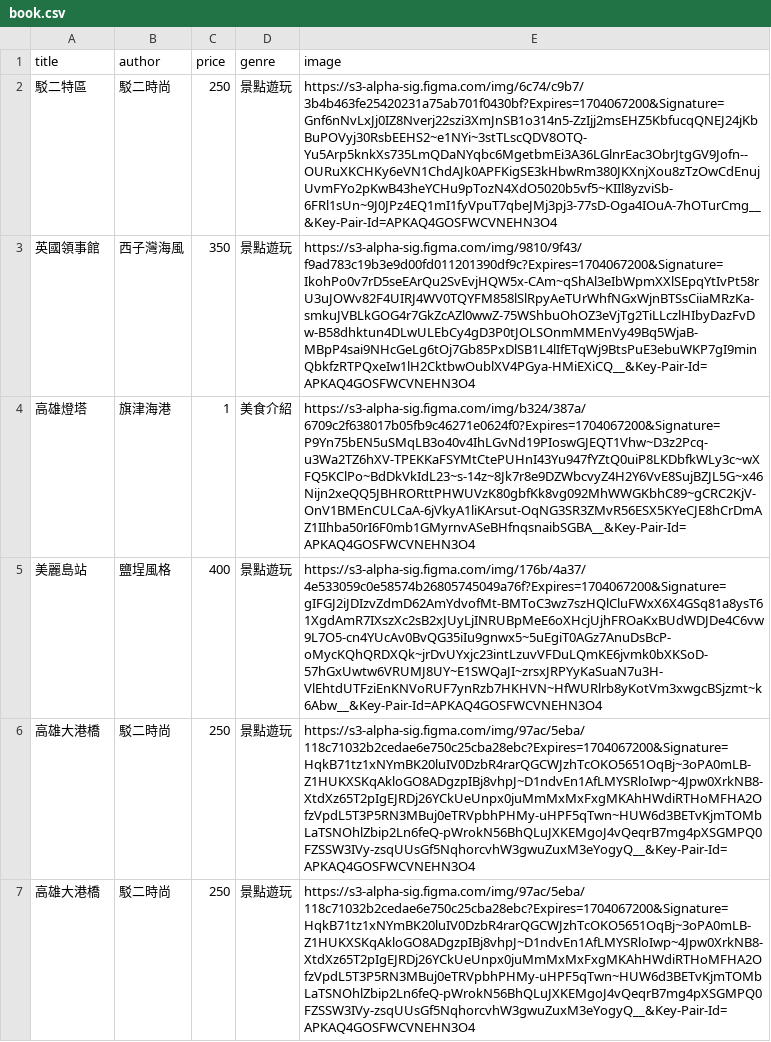
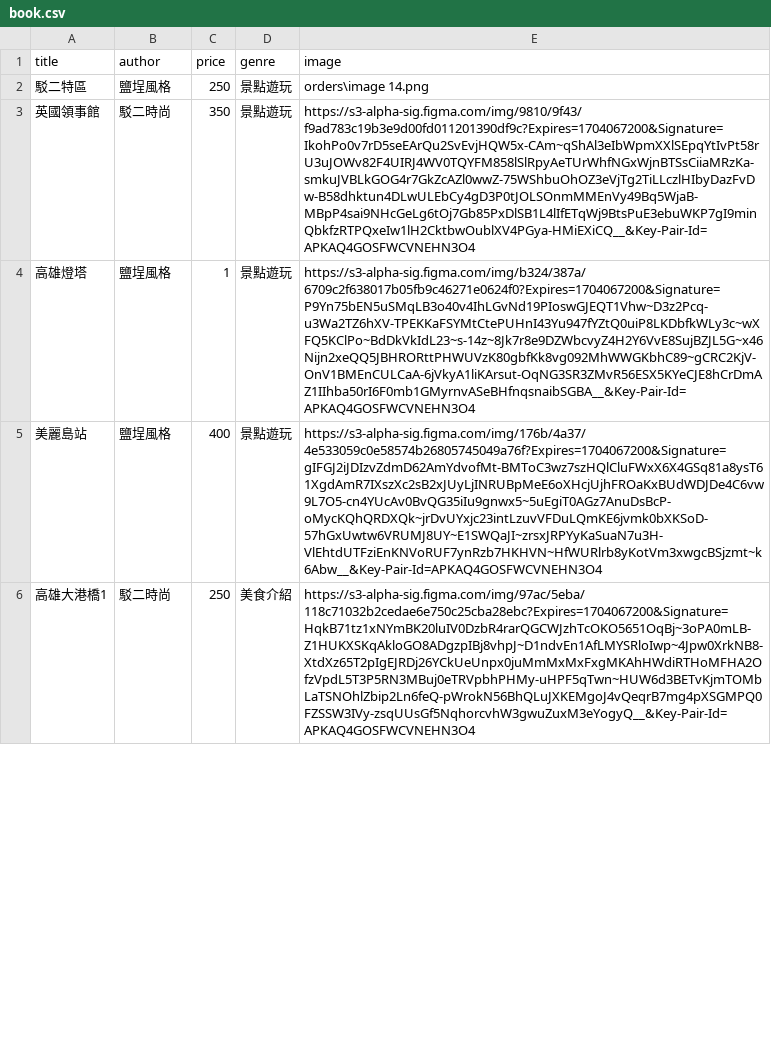
Before and after one commit to tp61i60/CM513, a CSV file: book.csv, drawn as a sheet; only a part is shown; removed rows and columns are numbered as before the commit, all else as after; the diff covers the shown part only; the diff names each change by its address in the sheet, - before the commit and + after, or states it on an @@ line.

```diff
--- a/book.csv
+++ b/book.csv
-B2 (author): 駁二時尚
+B2 (author): 鹽埕風格
-E2 (image): https://s3-alpha-sig.figma.com/img/6c74/c9b7/3b4b463fe25420231a75ab701f0430bf?Expires=1704067200&Signature=Gnf6nNvLxJj0IZ8Nverj22szi3XmJnSB1o314n5-ZzIjj2msEHZ5KbfucqQNEJ24jKbBuPOVyj30RsbEEHS2~e1NYi~3stTLscQDV8OTQ-Yu5Arp5knkXs735LmQDaNYqbc6MgetbmEi3A36LGlnrEac3ObrJtgGV9Jofn--OURuXKCHKy6eVN1ChdAJk0APFKigSE3kHbwRm380JKXnjXou8zTzOwCdEnujUvmFYo2pKwB43heYCHu9pTozN4XdO5020b5vf5~KIIl8yzviSb-6FRl1sUn~9J0JPz4EQ1mI1fyVpuT7qbeJMj3pj3-77sD-Oga4IOuA-7hOTurCmg__&Key-Pair-Id=APKAQ4GOSFWCVNEHN3O4
+E2 (image): orders\image 14.png
-B3 (author): 西子灣海風
+B3 (author): 駁二時尚
-B4 (author): 旗津海港
+B4 (author): 鹽埕風格
-D4 (genre): 美食介紹
+D4 (genre): 景點遊玩
-A6 (title): 高雄大港橋
+A6 (title): 高雄大港橋1
-D6 (genre): 景點遊玩
+D6 (genre): 美食介紹
-row 7: 高雄大港橋 | 駁二時尚 | 250 | 景點遊玩 | https://s3-alpha-sig.figma.com/img/97ac/5eba/118c71032b2cedae6e750c25cba28ebc?Expires=1704067200&Signature=HqkB71tz1xNYmBK20luIV0DzbR4rarQGCWJzhTcOKO5651OqBj~3oPA0mLB-Z1HUKXSKqAkloGO8ADgzpIBj8vhpJ~D1ndvEn1AfLMYSRloIwp~4Jpw0XrkNB8-XtdXz65T2pIgEJRDj26YCkUeUnpx0juMmMxMxFxgMKAhHWdiRTHoMFHA2OfzVpdL5T3P5RN3MBuj0eTRVpbhPHMy-uHPF5qTwn~HUW6d3BETvKjmTOMbLaTSNOhlZbip2Ln6feQ-pWrokN56BhQLuJXKEMgoJ4vQeqrB7mg4pXSGMPQ0FZSSW3IVy-zsqUUsGf5NqhorcvhW3gwuZuxM3eYogyQ__&Key-Pair-Id=APKAQ4GOSFWCVNEHN3O4
```
Also changed, not shown: 1 added row and 4 removed rows elsewhere in this file, 26 other files.
